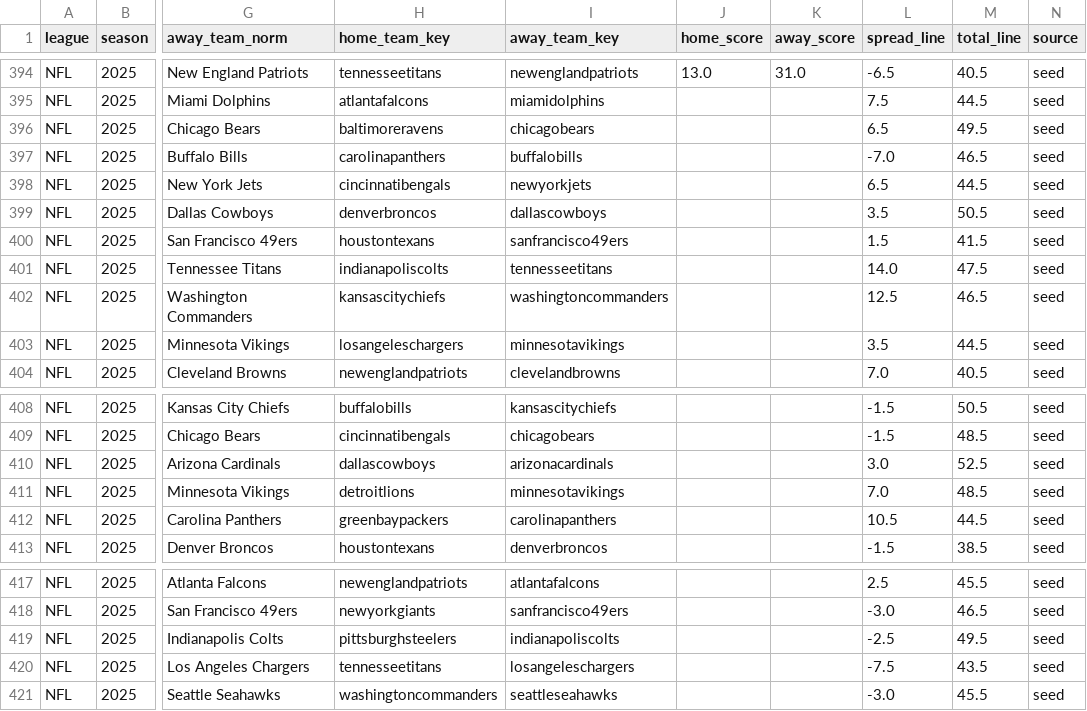
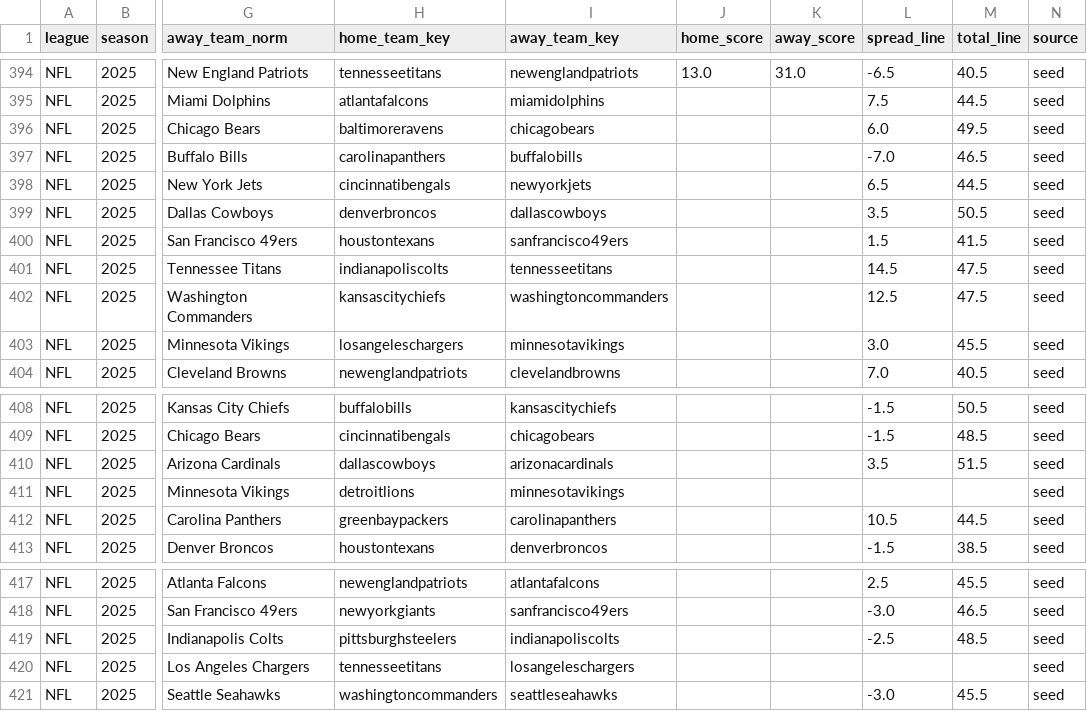
Before and after one commit to llampwall/football-statfinder, a CSV file: out/master/nfl_schedule_master.csv, drawn as a sheet; only a part is shown, gaps mark what is left out; the diff names each change by its address in the sheet, - before the commit and + after, or states it on an @@ line.

```diff
--- a/out/master/nfl_schedule_master.csv
+++ b/out/master/nfl_schedule_master.csv
-L396 (spread_line): 6.5
+L396 (spread_line): 6.0
-L401 (spread_line): 14.0
+L401 (spread_line): 14.5
-M402 (total_line): 46.5
+M402 (total_line): 47.5
-L403 (spread_line): 3.5
+L403 (spread_line): 3.0
-M403 (total_line): 44.5
+M403 (total_line): 45.5
-L410 (spread_line): 3.0
+L410 (spread_line): 3.5
-M410 (total_line): 52.5
+M410 (total_line): 51.5
-L411 (spread_line): 7.0
+L411 (spread_line): (empty)
-M411 (total_line): 48.5
+M411 (total_line): (empty)
-M419 (total_line): 49.5
+M419 (total_line): 48.5
-L420 (spread_line): -7.5
+L420 (spread_line): (empty)
-M420 (total_line): 43.5
+M420 (total_line): (empty)
```
Also changed, not shown: out/2025_week9/games_week_2025_9.csv, out/2025_week9/sagarin_nfl_2025_wk9.csv, 23 other files.
